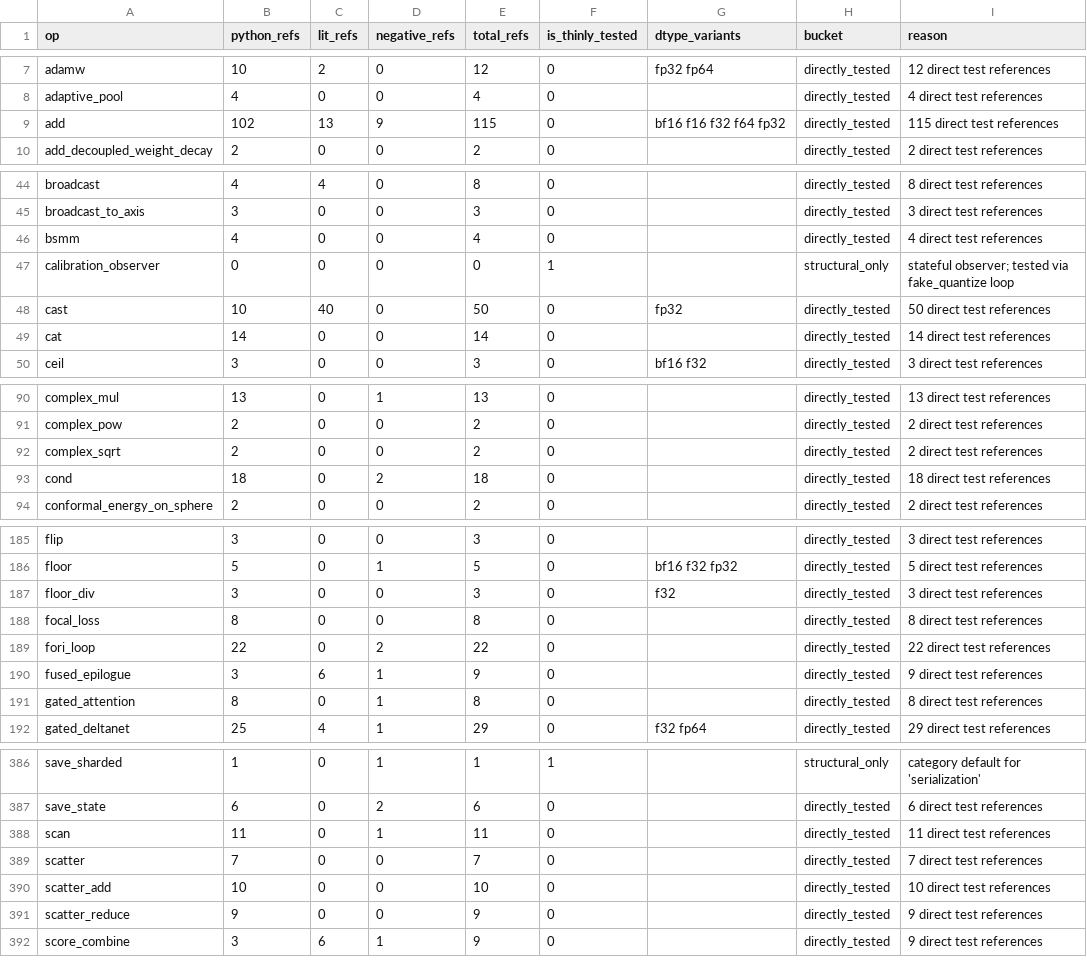
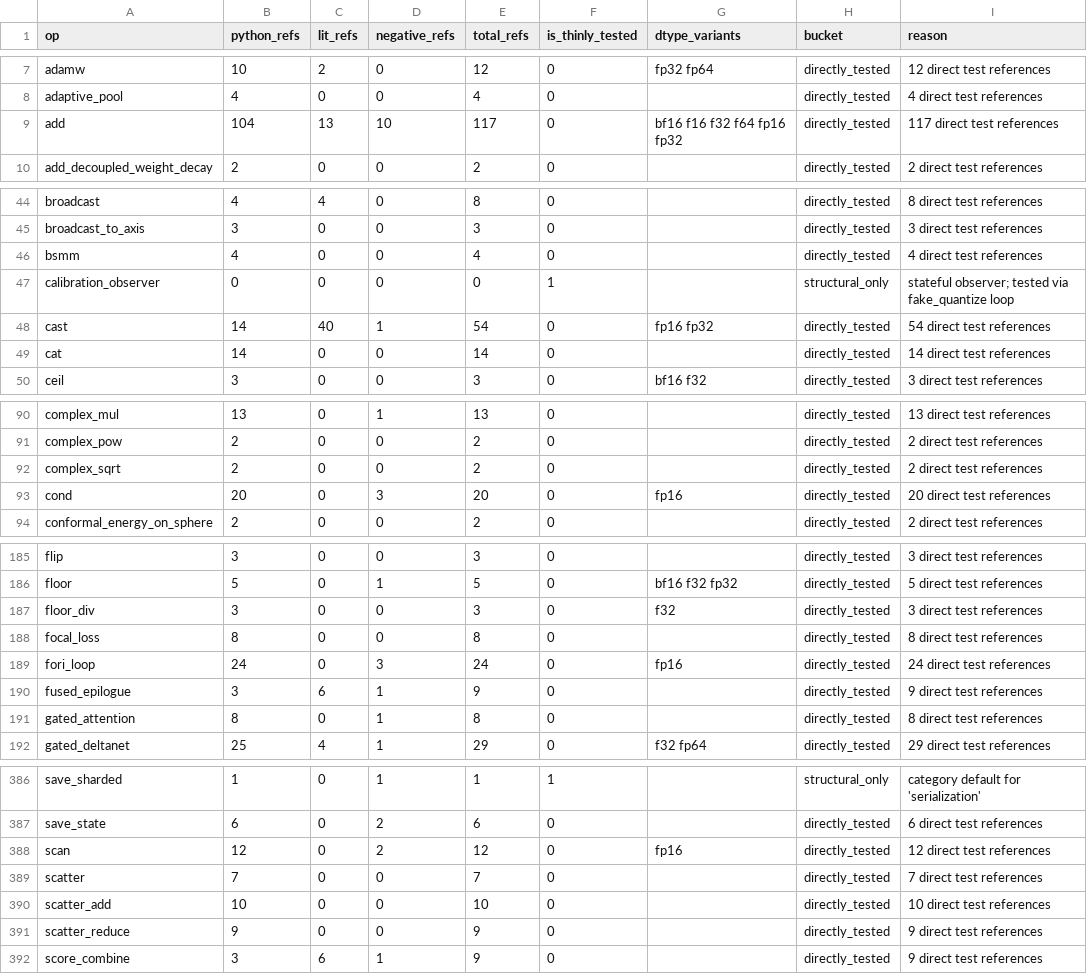
Before and after one commit to gstoner/tessera, a CSV file: docs/audit/generated/test_coverage.csv, drawn as a sheet; only a part is shown, gaps mark what is left out; the diff covers the shown part only.

```diff
--- a/docs/audit/generated/test_coverage.csv
+++ b/docs/audit/generated/test_coverage.csv
@@ -8,3 +8,3 @@ adamw,10,2,0,12,0,fp32 fp64,directly_tested,12 direct test references
 adaptive_pool,4,0,0,4,0,,directly_tested,4 direct test references
-add,102,13,9,115,0,bf16 f16 f32 f64 fp32,directly_tested,115 direct test references
+add,104,13,10,117,0,bf16 f16 f32 f64 fp16 fp32,directly_tested,117 direct test references
 add_decoupled_weight_decay,2,0,0,2,0,,directly_tested,2 direct test references
@@ -47,3 +47,3 @@ bsmm,4,0,0,4,0,,directly_tested,4 direct test references
 calibration_observer,0,0,0,0,1,,structural_only,stateful observer; tested via fake_quantize loop
-cast,10,40,0,50,0,fp32,directly_tested,50 direct test references
+cast,14,40,1,54,0,fp16 fp32,directly_tested,54 direct test references
 cat,14,0,0,14,0,,directly_tested,14 direct test references
@@ -92,3 +92,3 @@ complex_pow,2,0,0,2,0,,directly_tested,2 direct test references
 complex_sqrt,2,0,0,2,0,,directly_tested,2 direct test references
-cond,18,0,2,18,0,,directly_tested,18 direct test references
+cond,20,0,3,20,0,fp16,directly_tested,20 direct test references
 conformal_energy_on_sphere,2,0,0,2,0,,directly_tested,2 direct test references
@@ -188,3 +188,3 @@ floor_div,3,0,0,3,0,f32,directly_tested,3 direct test references
 focal_loss,8,0,0,8,0,,directly_tested,8 direct test references
-fori_loop,22,0,2,22,0,,directly_tested,22 direct test references
+fori_loop,24,0,3,24,0,fp16,directly_tested,24 direct test references
 fused_epilogue,3,6,1,9,0,,directly_tested,9 direct test references
@@ -387,3 +387,3 @@ save_sharded,1,0,1,1,1,,structural_only,category default for 'serialization'
 save_state,6,0,2,6,0,,directly_tested,6 direct test references
-scan,11,0,1,11,0,,directly_tested,11 direct test references
+scan,12,0,2,12,0,fp16,directly_tested,12 direct test references
 scatter,7,0,0,7,0,,directly_tested,7 direct test references
```
Also changed, not shown: 5 edited cells elsewhere in this file, 5 other files.
